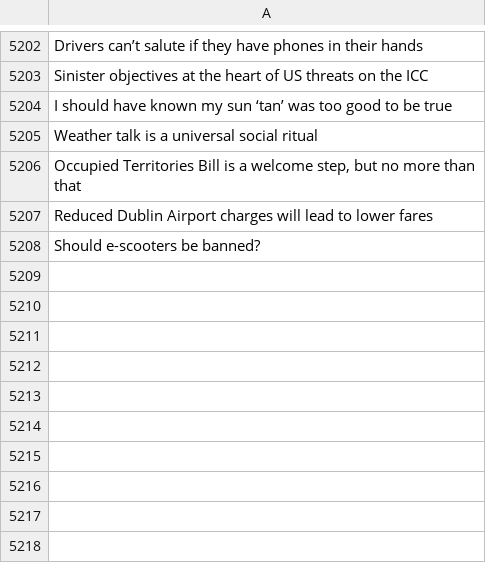
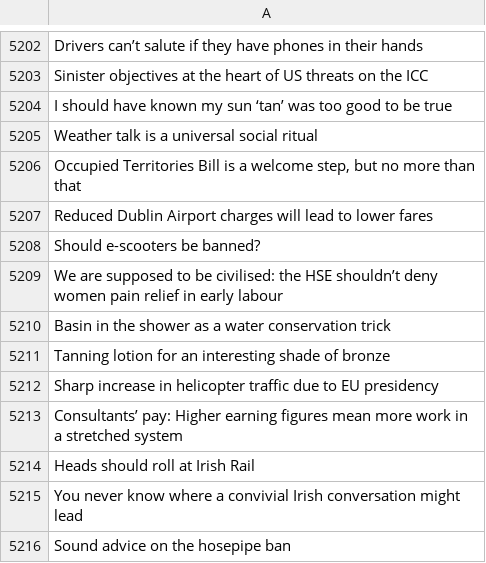
Before and after one commit to aodhanlutetiae/odds_scrape, a CSV file: letter_headings.csv, drawn as a sheet; only a part is shown, gaps mark what is left out.

```diff
--- a/letter_headings.csv
+++ b/letter_headings.csv
@@ -5208 +5208,9 @@ Reduced Dublin Airport charges will lead to lower fares
 Should e-scooters be banned?
+We are supposed to be civilised: the HSE shouldn’t deny women pain relief in early labour
+Basin in the shower as a water conservation trick
+Tanning lotion for an interesting shade of bronze
+Sharp increase in helicopter traffic due to EU presidency
+Consultants’ pay: Higher earning figures mean more work in a stretched system
+Heads should roll at Irish Rail
+You never know where a convivial Irish conversation might lead
+Sound advice on the hosepipe ban
```
